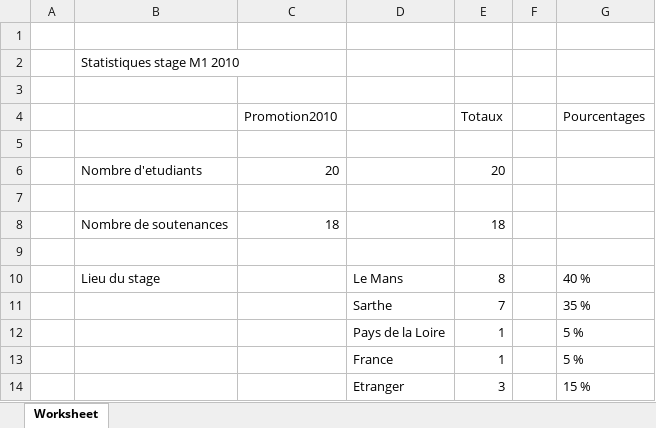
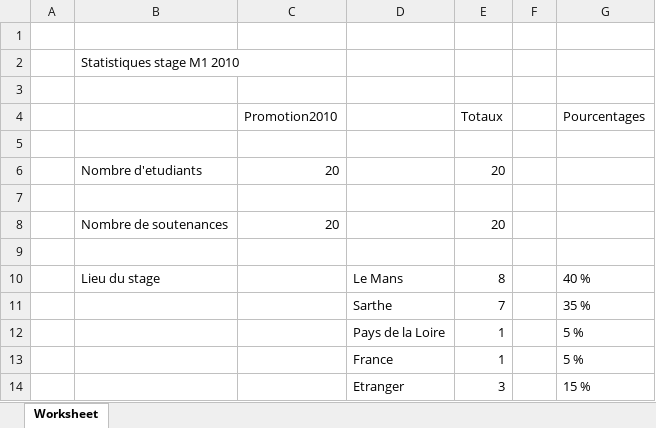
Before and after one commit to thethythy/site_stages, an Excel workbook: documents/statistiques/Statistiques_M1_2010.xlsx, sheet Worksheet, drawn as a sheet; only a part is shown; values as stored, in another font and other column widths than the file's, no borders; removed rows and columns are numbered as before the commit, all else as after; the diff names each change by its address in the sheet, - before the commit and + after, or states it on an @@ line.

```diff
--- a/documents/statistiques/Statistiques_M1_2010.xlsx (sheet Worksheet)
+++ b/documents/statistiques/Statistiques_M1_2010.xlsx (sheet Worksheet)
-row 8:  | Nombre de soutenances | 18 |  | 18
+row 8:  | Nombre de soutenances | 20 |  | 20
```
Also changed, not shown: documents/statistiques/Statistiques_M1_2009.xlsx, documents/statistiques/Statistiques_M1_2015.xlsx, 36 other files.
